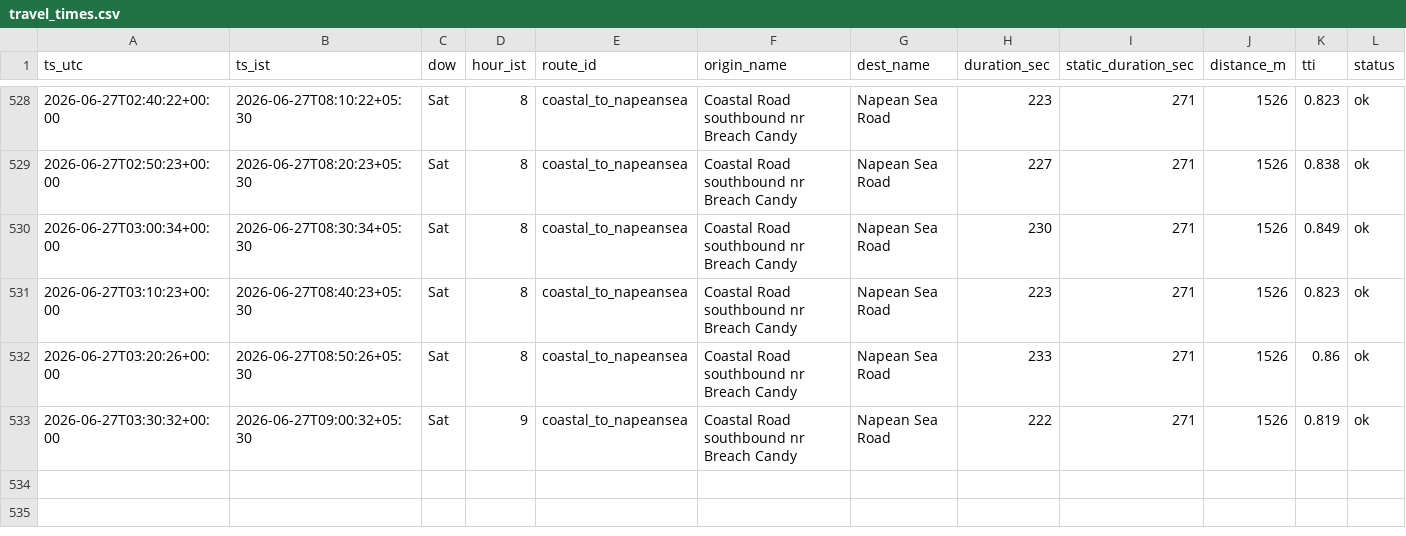
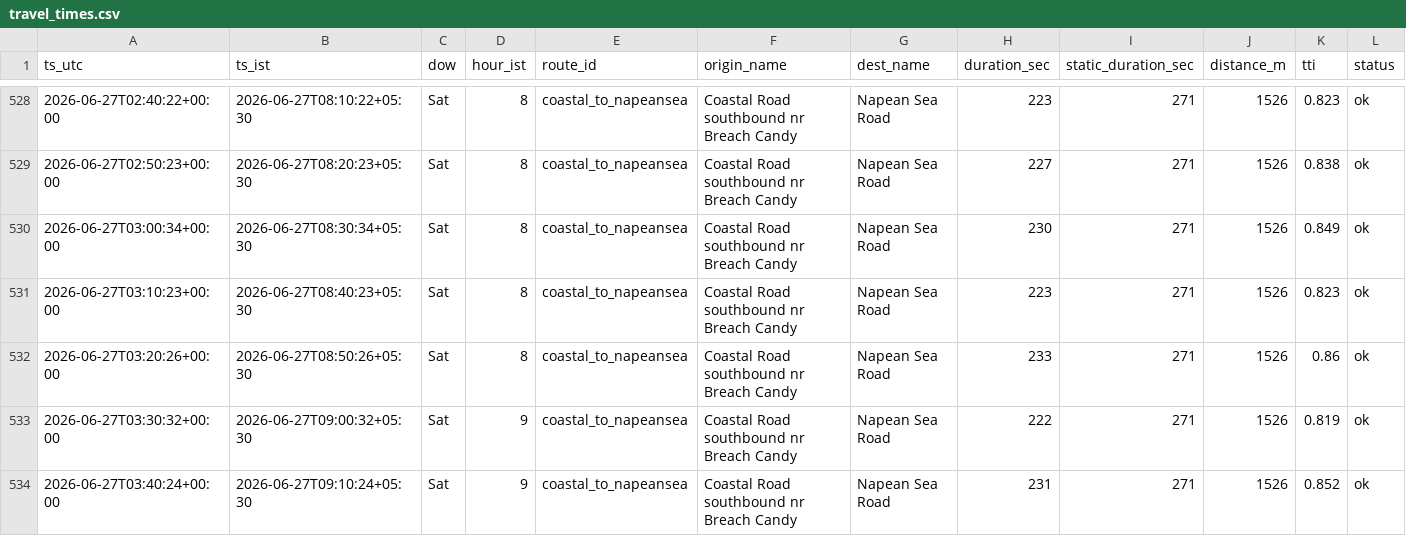
Before and after one commit to jayvaidya/coastal-road-travel-time, a CSV file: data/travel_times.csv, drawn as a sheet; only a part is shown, gaps mark what is left out.

Commit message:
data: travel times 2026-06-27T03:40Z

```diff
--- a/data/travel_times.csv
+++ b/data/travel_times.csv
@@ -533 +533,2 @@ ts_utc,ts_ist,dow,hour_ist,route_id,origin_name,dest_name,duration_sec,static_du
 2026-06-27T03:30:32+00:00,2026-06-27T09:00:32+05:30,Sat,9,coastal_to_napeansea,Coastal Road southbound nr Breach Candy,Napean Sea Road,222,271,1526,0.819,ok
+2026-06-27T03:40:24+00:00,2026-06-27T09:10:24+05:30,Sat,9,coastal_to_napeansea,Coastal Road southbound nr Breach Candy,Napean Sea Road,231,271,1526,0.852,ok
```
